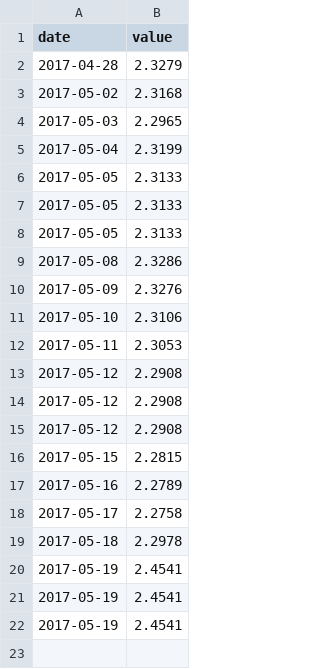
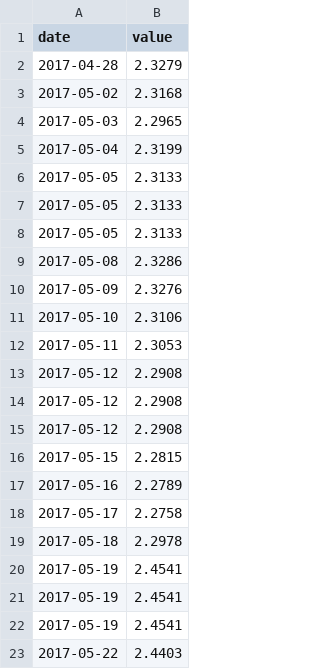
Before and after one commit to carlosbr86/PairProgramming, a CSV file: react-rest-front/public/data.csv, drawn as a sheet; the diff names each change by its address in the sheet, - before the commit and + after, or states it on an @@ line.

```diff
--- a/react-rest-front/public/data.csv
+++ b/react-rest-front/public/data.csv
+row 23: 2017-05-22 | 2.4403
```
Also changed, not shown: 9 other files.
